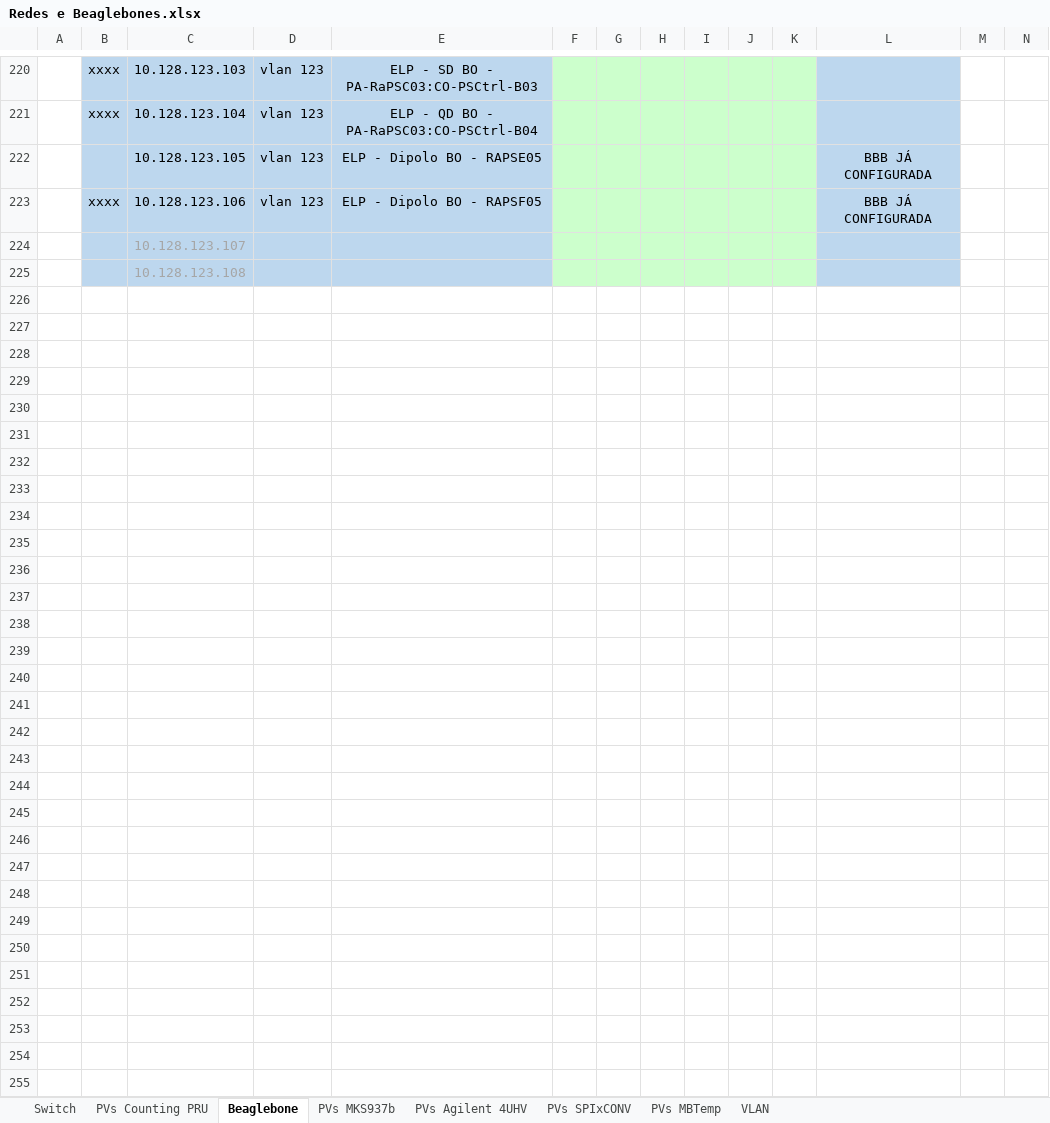
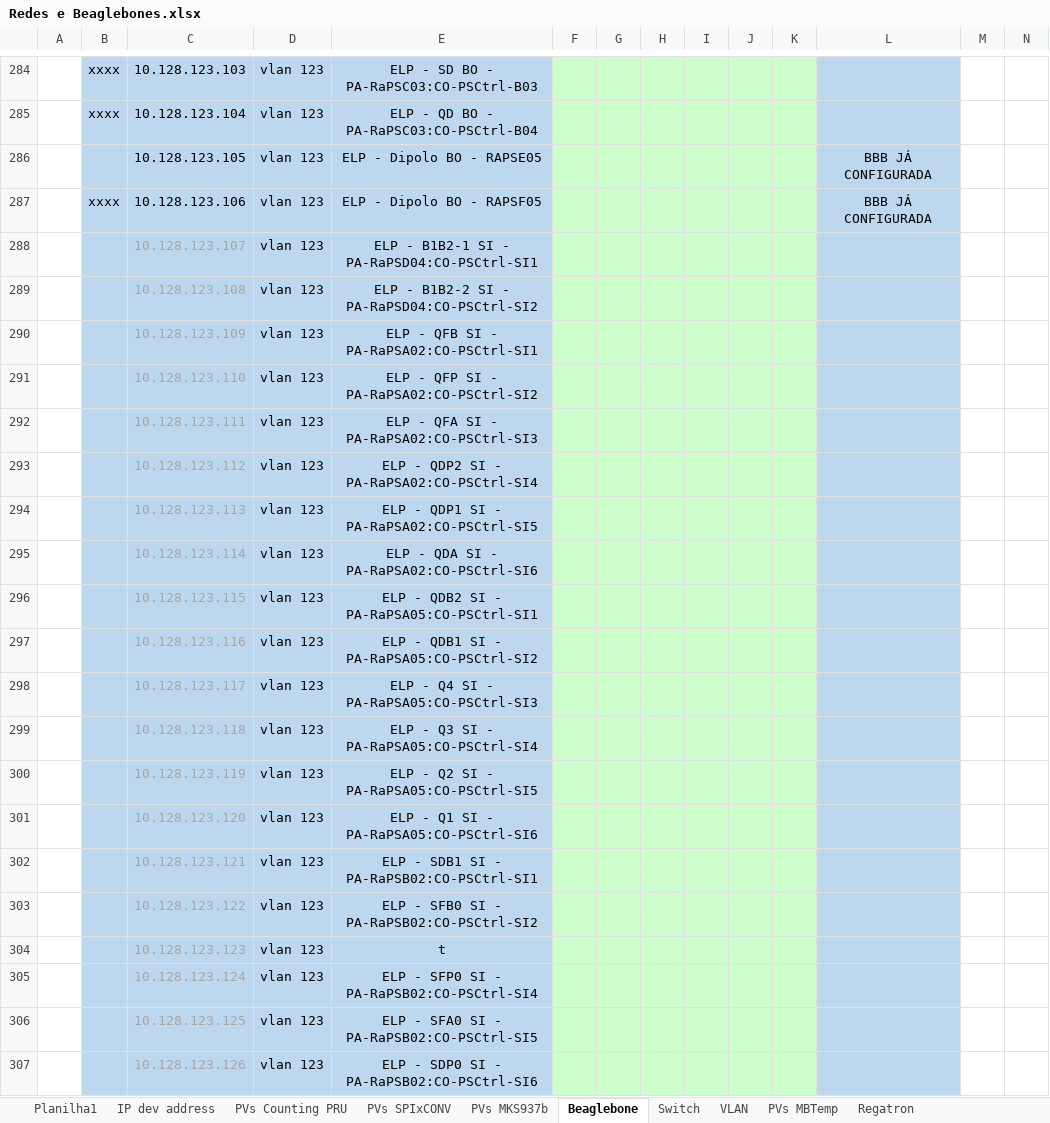
Before and after one commit to lnls-sirius/streamdevice-ioc, an Excel workbook: spreadsheet/Redes e Beaglebones.xlsx, sheet Beaglebone, drawn as a sheet; only a part is shown, gaps mark what is left out; values as stored, in another font and other column widths than the file's, no borders; addresses are those after the commit; the diff covers the shown part only; the diff names each change by its address in the sheet, - before the commit and + after, or states it on an @@ line.

```diff
--- a/spreadsheet/Redes e Beaglebones.xlsx (sheet Beaglebone)
+++ b/spreadsheet/Redes e Beaglebones.xlsx (sheet Beaglebone)
+sheet tab: Planilha1
+sheet tab: IP dev address
+sheet tab: Regatron
@@ sheet tab order changed: Planilha1 | IP dev address | PVs Counting PRU | PVs SPIxCONV | PVs MKS937b | Beaglebone | Switch | VLAN | PVs MBTemp | Regatron @@
-D288:D289: (empty)
+D288:D289: vlan 123
-E288: (empty)
+E288: ELP - B1B2-1 SI - PA-RaPSD04:CO-PSCtrl-SI1
-E289: (empty)
+E289: ELP - B1B2-2 SI - PA-RaPSD04:CO-PSCtrl-SI2
+row 290:  |  | 10.128.123.109 | vlan 123 | ELP - QFB SI - PA-RaPSA02:CO-PSCtrl-SI1
+row 291:  |  | 10.128.123.110 | vlan 123 | ELP - QFP SI - PA-RaPSA02:CO-PSCtrl-SI2
+row 292:  |  | 10.128.123.111 | vlan 123 | ELP - QFA SI - PA-RaPSA02:CO-PSCtrl-SI3
+row 293:  |  | 10.128.123.112 | vlan 123 | ELP - QDP2 SI - PA-RaPSA02:CO-PSCtrl-SI4
+row 294:  |  | 10.128.123.113 | vlan 123 | ELP - QDP1 SI - PA-RaPSA02:CO-PSCtrl-SI5
+row 295:  |  | 10.128.123.114 | vlan 123 | ELP - QDA SI - PA-RaPSA02:CO-PSCtrl-SI6
+row 296:  |  | 10.128.123.115 | vlan 123 | ELP - QDB2 SI - PA-RaPSA05:CO-PSCtrl-SI1
+row 297:  |  | 10.128.123.116 | vlan 123 | ELP - QDB1 SI - PA-RaPSA05:CO-PSCtrl-SI2
+row 298:  |  | 10.128.123.117 | vlan 123 | ELP - Q4 SI - PA-RaPSA05:CO-PSCtrl-SI3
+row 299:  |  | 10.128.123.118 | vlan 123 | ELP - Q3 SI - PA-RaPSA05:CO-PSCtrl-SI4
+row 300:  |  | 10.128.123.119 | vlan 123 | ELP - Q2 SI - PA-RaPSA05:CO-PSCtrl-SI5
+row 301:  |  | 10.128.123.120 | vlan 123 | ELP - Q1 SI - PA-RaPSA05:CO-PSCtrl-SI6
+row 302:  |  | 10.128.123.121 | vlan 123 | ELP - SDB1 SI - PA-RaPSB02:CO-PSCtrl-SI1
+row 303:  |  | 10.128.123.122 | vlan 123 | ELP - SFB0 SI - PA-RaPSB02:CO-PSCtrl-SI2
+row 304:  |  | 10.128.123.123 | vlan 123 | t
+row 305:  |  | 10.128.123.124 | vlan 123 | ELP - SFP0 SI - PA-RaPSB02:CO-PSCtrl-SI4
+row 306:  |  | 10.128.123.125 | vlan 123 | ELP - SFA0 SI - PA-RaPSB02:CO-PSCtrl-SI5
+row 307:  |  | 10.128.123.126 | vlan 123 | ELP - SDP0 SI - PA-RaPSB02:CO-PSCtrl-SI6
```
Also changed, not shown: 114 added rows, 35 removed rows, 15 edited cells and cell formats elsewhere in this sheet, sheet PVs MBTemp, sheet PVs MKS937b, sheet PVs Counting PRU, sheet PVs Agilent 4UHV, sheet PVs SPIxCONV, sheet Switch, formulas that keep their value, hidden cells.
